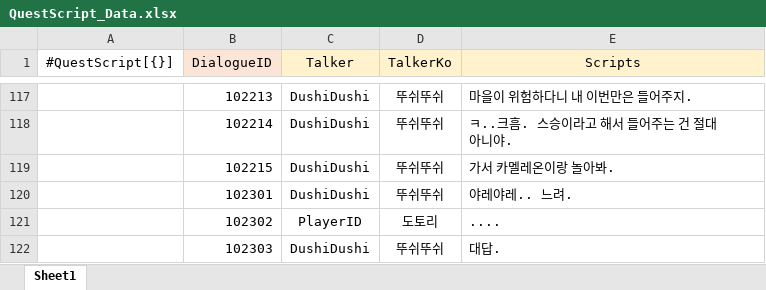
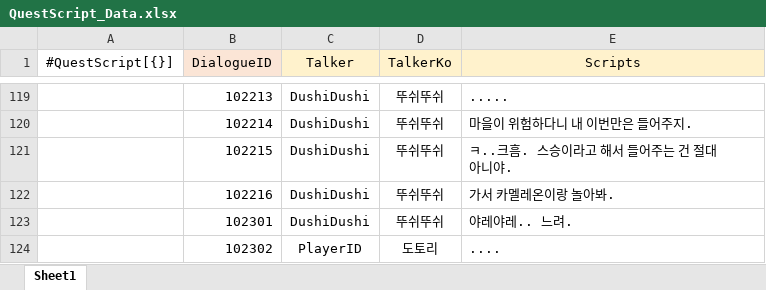
Before and after one commit to gunwonpark/Secret-of-Night, an Excel workbook: excel2json-master/QuestScript_Data.xlsx, sheet Sheet1, drawn as a sheet; only a part is shown, gaps mark what is left out; the shorter side is filled out with more unchanged rows; values as stored, in another font and other column widths than the file's, no borders; addresses are those after the commit; the diff covers the shown part only; the diff names each change by its address in the sheet, - before the commit and + after, or states it on an @@ line.

```diff
--- a/excel2json-master/QuestScript_Data.xlsx (sheet Sheet1)
+++ b/excel2json-master/QuestScript_Data.xlsx (sheet Sheet1)
-E119 (Scripts): 마을이 위험하다니 내 이번만은 들어주지.
+E119 (Scripts): .....
-E120 (Scripts): ㅋ..크흠. 스승이라고 해서 들어주는 건 절대 아니야.
+E120 (Scripts): 마을이 위험하다니 내 이번만은 들어주지.
-E121 (Scripts): 가서 카멜레온이랑 놀아봐.
+E121 (Scripts): ㅋ..크흠. 스승이라고 해서 들어주는 건 절대 아니야.
+row 122:  | 102216 | DushiDushi | 뚜쉬뚜쉬 | 가서 카멜레온이랑 놀아봐.
```
Also changed, not shown: 2 added rows and 30 edited cells elsewhere in this sheet, 9 other files.
